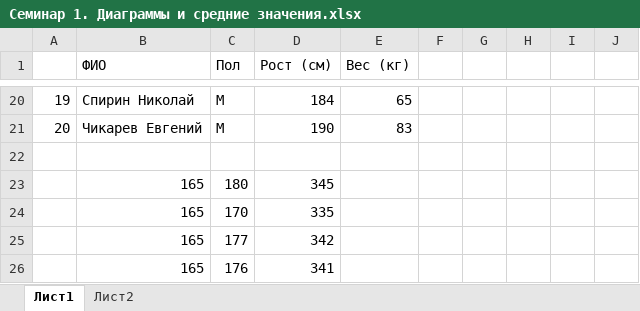
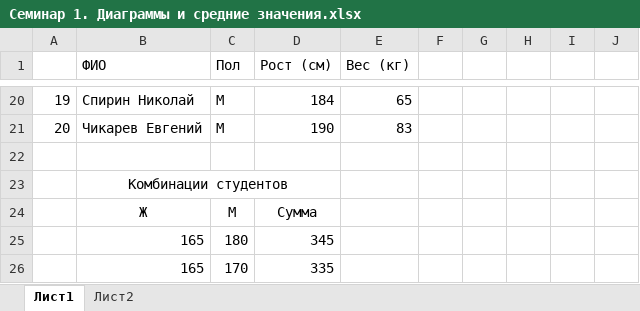
Before and after one commit to AknasMacefg/ITiABD, an Excel workbook: ОДиМТР/Семинар 1. Диаграммы и средние значения.xlsx, sheet Лист1, drawn as a sheet; only a part is shown, gaps mark what is left out; the shorter side is filled out with more unchanged rows; values as stored, in another font and other column widths than the file's, no borders; charts and pictures not drawn; the diff names each change by its address in the sheet, - before the commit and + after, or states it on an @@ line.

```diff
--- a/ОДиМТР/Семинар 1. Диаграммы и средние значения.xlsx (sheet Лист1)
+++ b/ОДиМТР/Семинар 1. Диаграммы и средние значения.xlsx (sheet Лист1)
+row 23:  | Комбинации студентов
+row 24:  | Ж | М | Сумма
```
Also changed, not shown: sheet Лист2, formulas that keep their value, charts or pictures.
